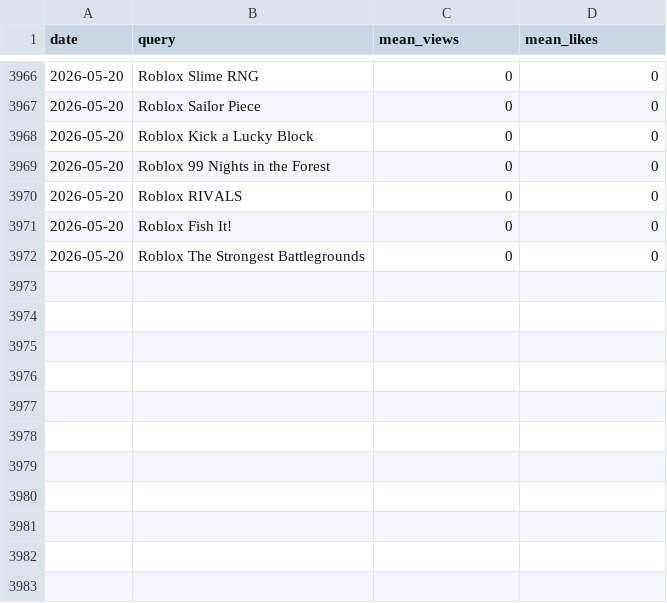
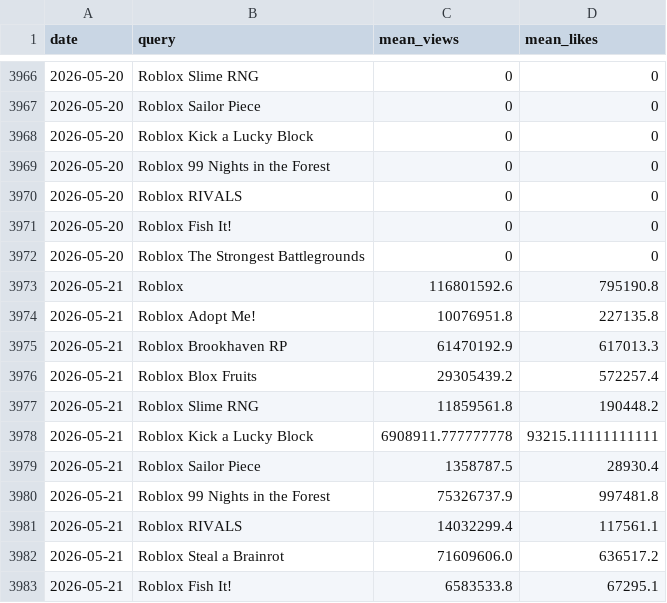
Before and after one commit to shiyu20000/Roblox-Game-Scraping, a CSV file: youtube_results.csv, drawn as a sheet; only a part is shown, gaps mark what is left out.

```diff
--- a/youtube_results.csv
+++ b/youtube_results.csv
@@ -3972 +3972,12 @@ date,query,mean_views,mean_likes
 2026-05-20,Roblox The Strongest Battlegrounds,0,0
+2026-05-21,Roblox,116801592.6,795190.8
+2026-05-21,Roblox Adopt Me!,10076951.8,227135.8
+2026-05-21,Roblox Brookhaven RP,61470192.9,617013.3
+2026-05-21,Roblox Blox Fruits,29305439.2,572257.4
+2026-05-21,Roblox Slime RNG,11859561.8,190448.2
+2026-05-21,Roblox Kick a Lucky Block,6908911.777777778,93215.11111111111
+2026-05-21,Roblox Sailor Piece,1358787.5,28930.4
+2026-05-21,Roblox 99 Nights in the Forest,75326737.9,997481.8
+2026-05-21,Roblox RIVALS,14032299.4,117561.1
+2026-05-21,Roblox Steal a Brainrot,71609606.0,636517.2
+2026-05-21,Roblox Fish It!,6583533.8,67295.1
```
